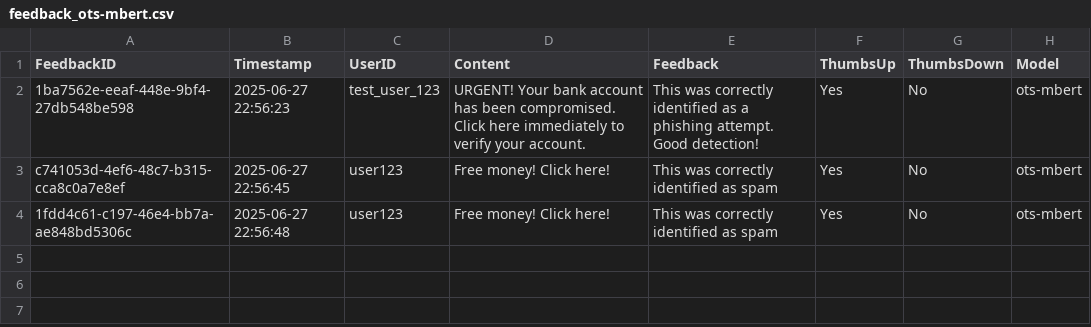
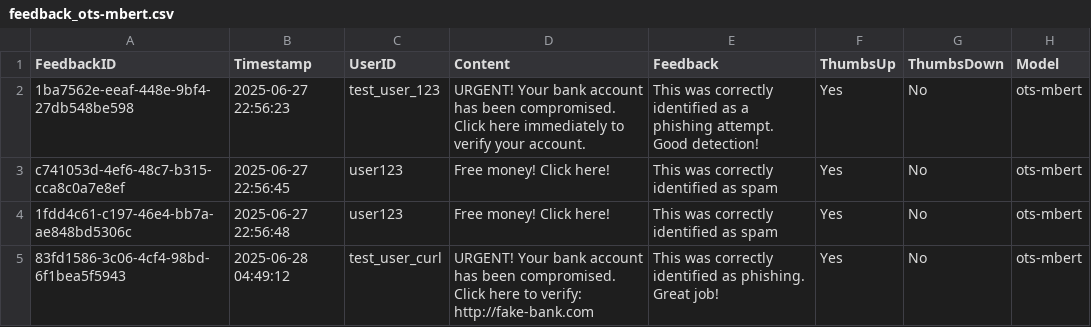
Before and after one commit to TelecomsXChangeAPi/OpenTextShield, a CSV file: feedback/feedback_ots-mbert.csv, drawn as a sheet.

```diff
--- a/feedback/feedback_ots-mbert.csv
+++ b/feedback/feedback_ots-mbert.csv
@@ -4 +4,2 @@ c741053d-4ef6-48c7-b315-cca8c0a7e8ef,2025-06-27 22:56:45,user123,Free money! Cli
 1fdd4c61-c197-46e4-bb7a-ae848bd5306c,2025-06-27 22:56:48,user123,Free money! Click here!,This was correctly identified as spam,Yes,No,ots-mbert
+83fd1586-3c06-4cf4-98bd-6f1bea5f5943,2025-06-28 04:49:12,test_user_curl,URGENT! Your bank account has been compromised. Click here to verify: http://fake-bank.com,This was correctly identified as phishing. Great job!,Yes,No,ots-mbert
```
Also changed, not shown: 17 other files.
